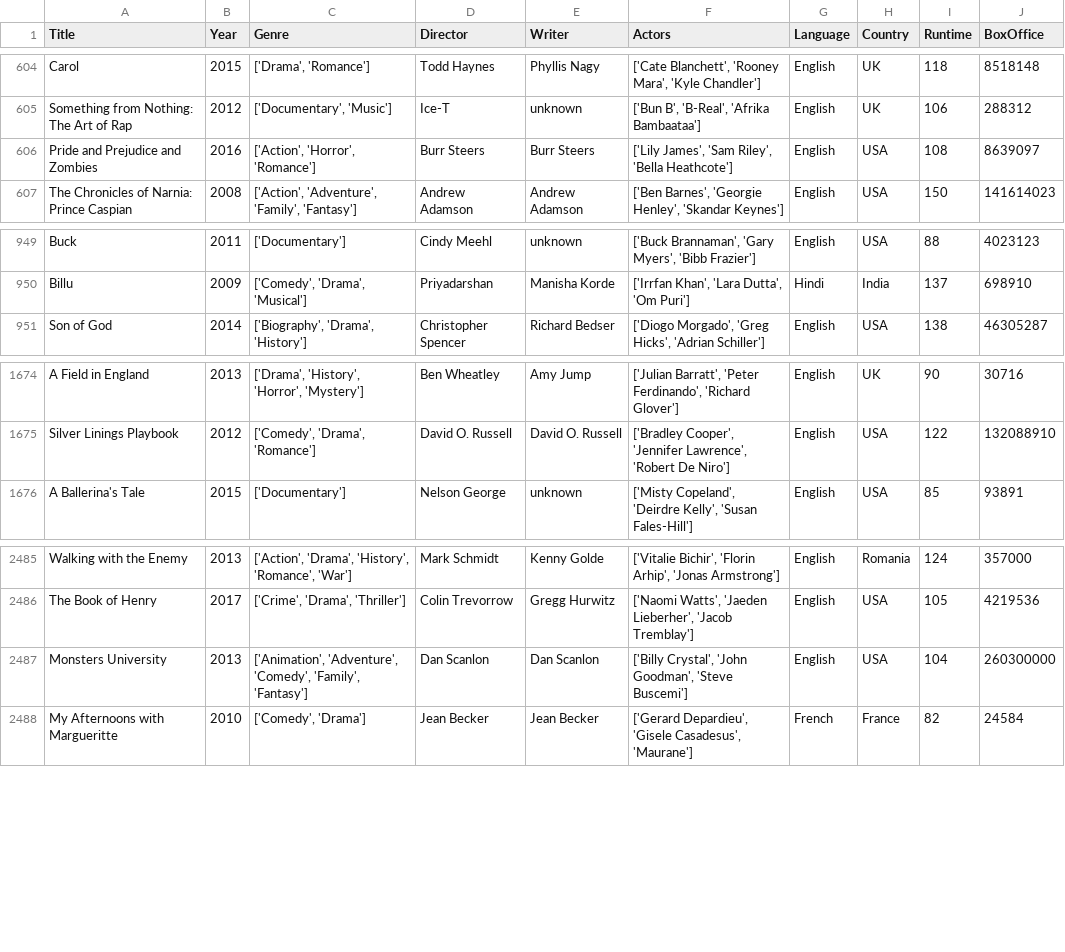
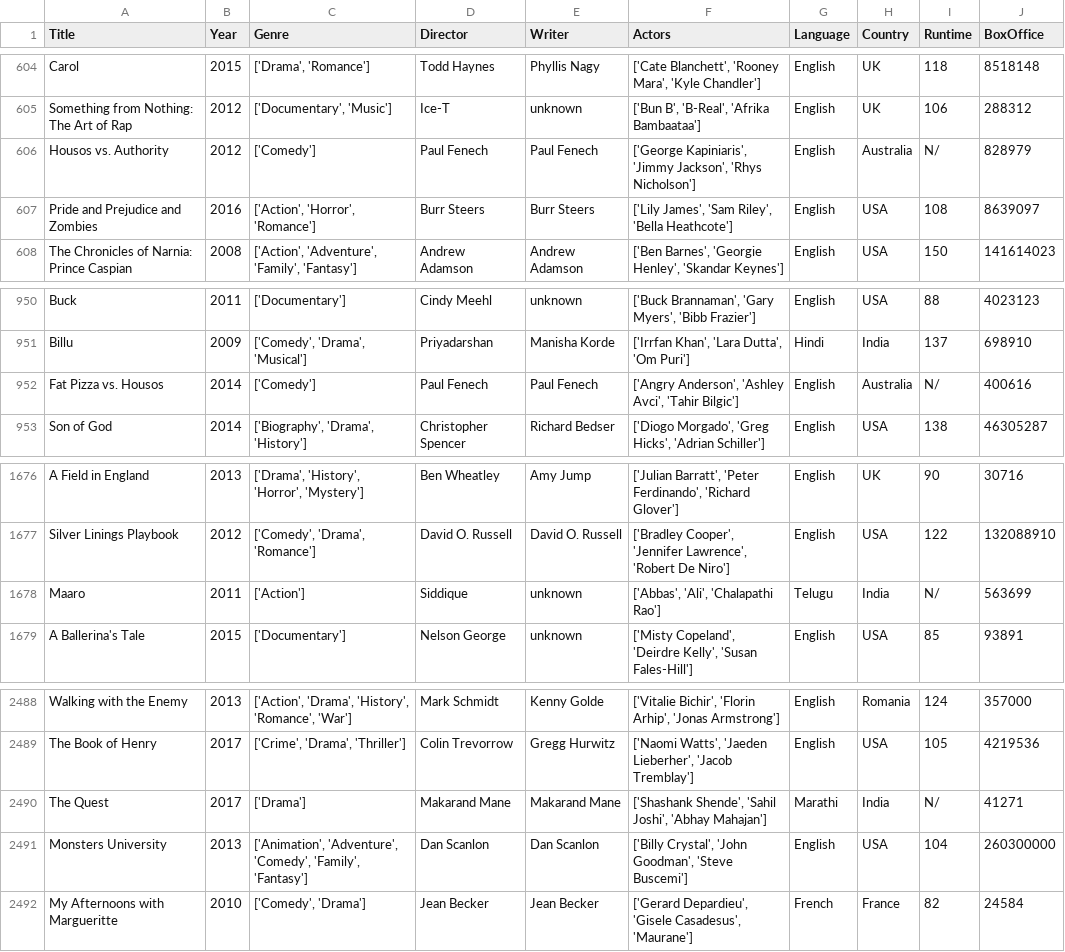
Before and after one commit to blacksingular/Movie-revenue-prediction-with-hierarchical-model, a CSV file: tables/omdb_full.csv, drawn as a sheet; only a part is shown, gaps mark what is left out; the diff names each change by its address in the sheet, - before the commit and + after, or states it on an @@ line.

```diff
--- a/tables/omdb_full.csv
+++ b/tables/omdb_full.csv
+row 606: Housos vs. Authority | 2012 | ['Comedy'] | Paul Fenech | Paul Fenech | ['George Kapiniaris', 'Jimmy Jackson', 'Rhys Nicholson'] | English | Australia | N/ | 828979
+row 952: Fat Pizza vs. Housos | 2014 | ['Comedy'] | Paul Fenech | Paul Fenech | ['Angry Anderson', 'Ashley Avci', 'Tahir Bilgic'] | English | Australia | N/ | 400616
+row 1678: Maaro | 2011 | ['Action'] | Siddique | unknown | ['Abbas', 'Ali', 'Chalapathi Rao'] | Telugu | India | N/ | 563699
+row 2490: The Quest | 2017 | ['Drama'] | Makarand Mane | Makarand Mane | ['Shashank Shende', 'Sahil Joshi', 'Abhay Mahajan'] | Marathi | India | N/ | 41271
```
Also changed, not shown: 3 other files.
